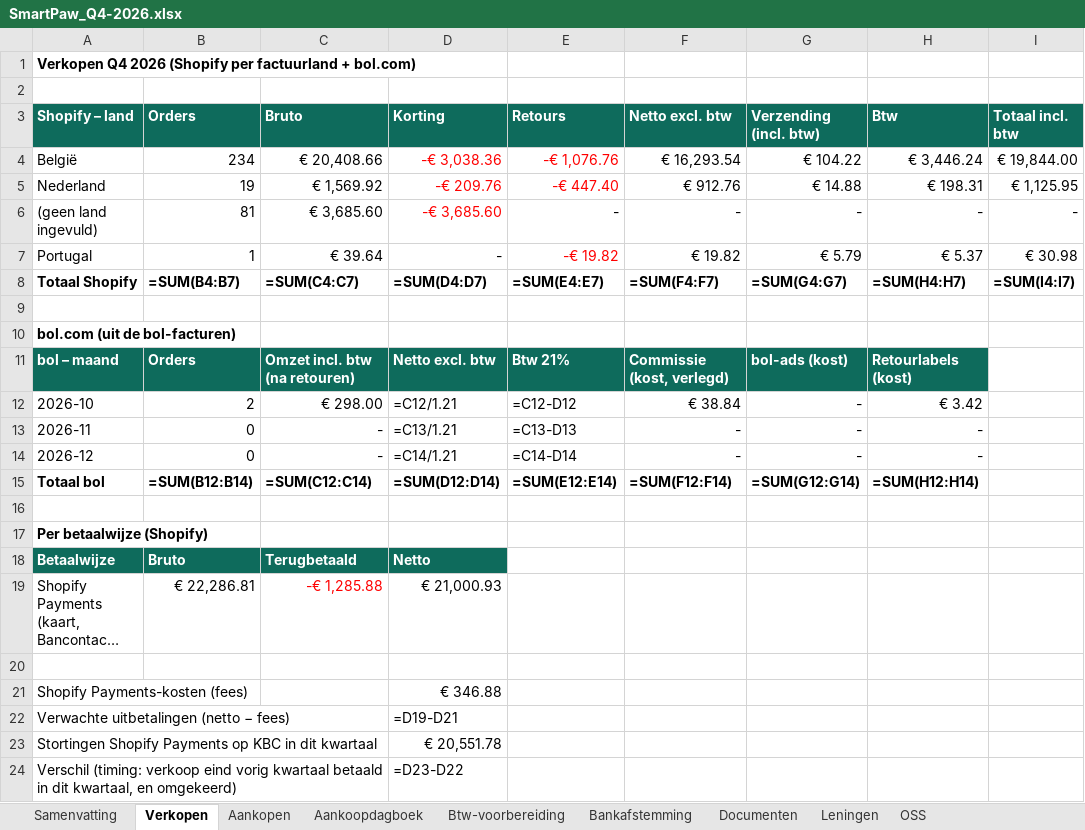
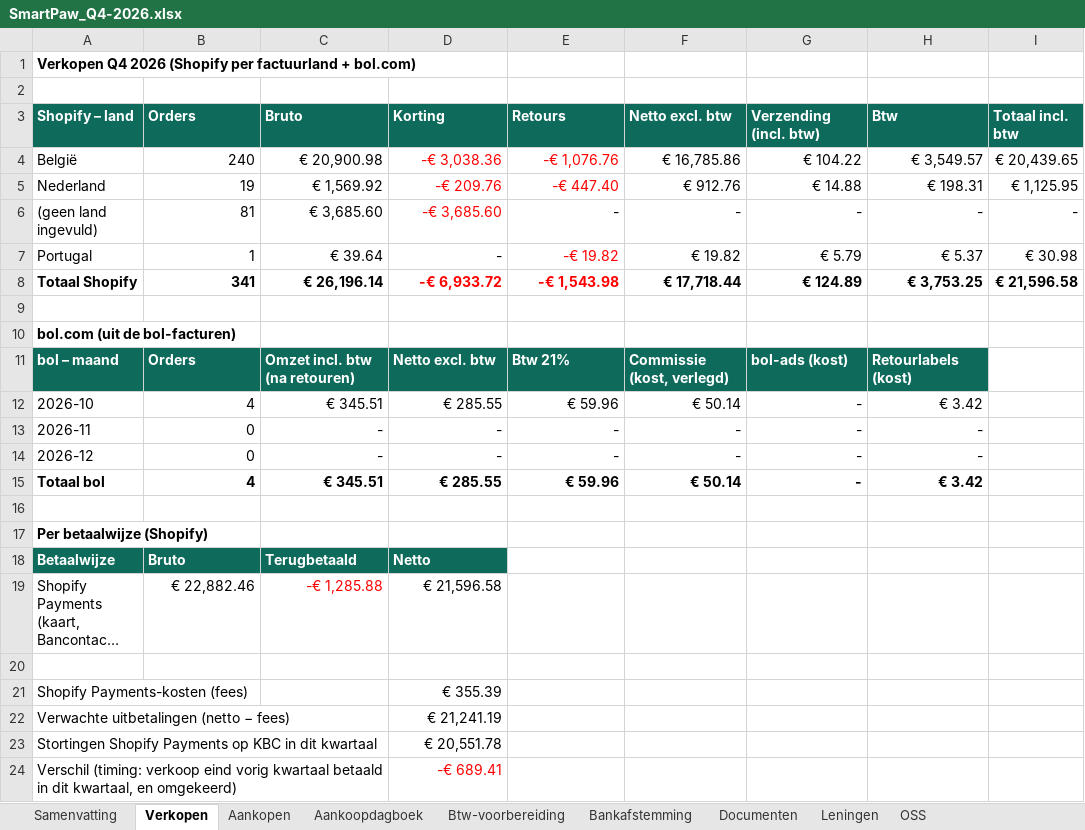
Before and after one commit to henristeyaert4-source/smartpaw-bank, an Excel workbook: boekhouding/rapporten/SmartPaw_Q4-2026.xlsx, sheet Verkopen, drawn as a sheet; long unchanged cells end in …; values as stored, in another font and other column widths than the file's, no borders; formulas without a stored value are shown as written; the diff names each change by its address in the sheet, - before the commit and + after, or states it on an @@ line.

```diff
--- a/boekhouding/rapporten/SmartPaw_Q4-2026.xlsx (sheet Verkopen)
+++ b/boekhouding/rapporten/SmartPaw_Q4-2026.xlsx (sheet Verkopen)
-B4 (Orders): 234
+B4 (Orders): 240
-C4 (Bruto): € 20,408.66
+C4 (Bruto): € 20,900.98
-F4 (Netto excl. btw): € 16,293.54
+F4 (Netto excl. btw): € 16,785.86
-H4 (Btw): € 3,446.24
+H4 (Btw): € 3,549.57
-I4 (Totaal incl. btw): € 19,844.00
+I4 (Totaal incl. btw): € 20,439.65
-B8 (Orders): =SUM(B4:B7)
+B8 (Orders): 341
-C8 (Bruto): =SUM(C4:C7)
+C8 (Bruto): € 26,196.14
-D8 (Korting): =SUM(D4:D7)
+D8 (Korting): -€ 6,933.72
-D8:E8 text colour: black
+D8:E8 text colour: #FF0000
-E8 (Retours): =SUM(E4:E7)
+E8 (Retours): -€ 1,543.98
-F8 (Netto excl. btw): =SUM(F4:F7)
+F8 (Netto excl. btw): € 17,718.44
-G8 (Verzending (incl. btw)): =SUM(G4:G7)
+G8 (Verzending (incl. btw)): € 124.89
-H8 (Btw): =SUM(H4:H7)
+H8 (Btw): € 3,753.25
-I8 (Totaal incl. btw): =SUM(I4:I7)
+I8 (Totaal incl. btw): € 21,596.58
-B12 (Orders): 2
+B12 (Orders): 4
-C12 (Bruto): € 298.00
+C12 (Bruto): € 345.51
-D12 (Korting): =C12/1.21
+D12 (Korting): € 285.55
-E12 (Retours): =C12-D12
+E12 (Retours): € 59.96
-F12 (Netto excl. btw): € 38.84
+F12 (Netto excl. btw): € 50.14
-D13 (Korting): =C13/1.21
+D13 (Korting): -
-E13 (Retours): =C13-D13
+E13 (Retours): -
-D14 (Korting): =C14/1.21
+D14 (Korting): -
-E14 (Retours): =C14-D14
+E14 (Retours): -
-B15 (Orders): =SUM(B12:B14)
+B15 (Orders): 4
-C15 (Bruto): =SUM(C12:C14)
+C15 (Bruto): € 345.51
-D15 (Korting): =SUM(D12:D14)
+D15 (Korting): € 285.55
-E15 (Retours): =SUM(E12:E14)
+E15 (Retours): € 59.96
-F15 (Netto excl. btw): =SUM(F12:F14)
+F15 (Netto excl. btw): € 50.14
-G15 (Verzending (incl. btw)): =SUM(G12:G14)
+G15 (Verzending (incl. btw)): -
-H15 (Btw): =SUM(H12:H14)
+H15 (Btw): € 3.42
-B19 (Orders): € 22,286.81
+B19 (Orders): € 22,882.46
-D19 (Korting): € 21,000.93
+D19 (Korting): € 21,596.58
-D21 (Korting): € 346.88
+D21 (Korting): € 355.39
-D22 (Korting): =D19-D21
+D22 (Korting): € 21,241.19
-D24 (Korting): =D23-D22
+D24 (Korting): -€ 689.41
-D24 text colour: black
+D24 text colour: #FF0000
```
Also changed, not shown: sheet Aankopen, sheet Btw-voorbereiding, sheet Samenvatting, sheet OSS, sheet Bankafstemming, charts or pictures, boekhouding/rapporten/SmartPaw_Jaarafsluiting_2026.xlsx, boekhouding/rapporten/SmartPaw_Q3-2026.xlsx, 11 other files.
